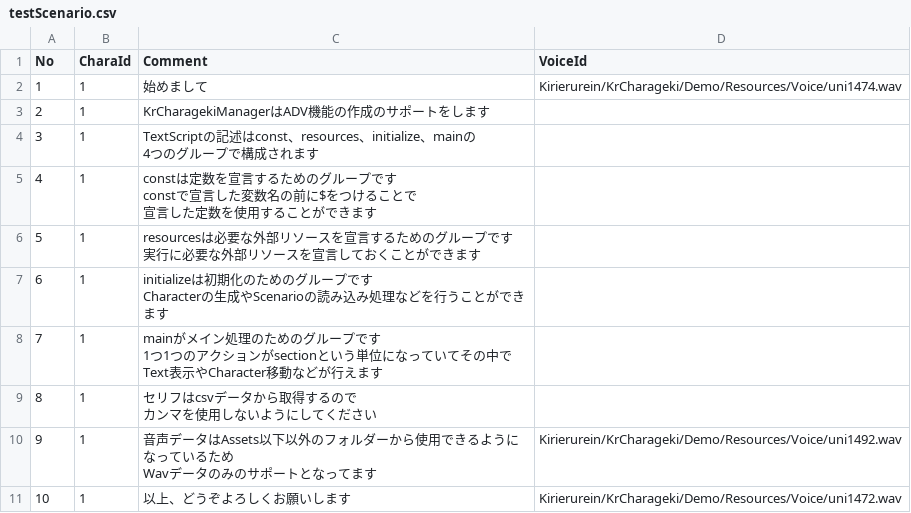
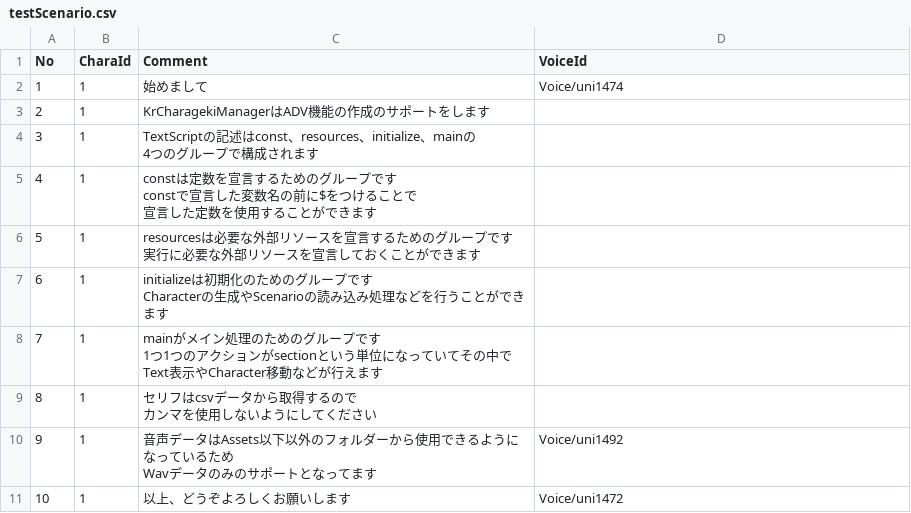
Before and after one commit to kirierurein/KrCharagekiManager, a CSV file: Assets/Kirierurein/KrCharageki/Demo/Resources/TestCharageki/testScenario.csv, drawn as a sheet.

Commit message:
Bugfix : Fixed a bug that files below Resources could not be read when executed on a smartphone terminal

```diff
--- a/Assets/Kirierurein/KrCharageki/Demo/Resources/TestCharageki/testScenario.csv
+++ b/Assets/Kirierurein/KrCharageki/Demo/Resources/TestCharageki/testScenario.csv
@@ -1,3 +1,3 @@
 No,CharaId,Comment,VoiceId
-1,1,始めまして,Kirierurein/KrCharageki/Demo/Resources/Voice/uni1474.wav
+1,1,始めまして,Voice/uni1474
 2,1,KrCharagekiManagerはADV機能の作成のサポートをします,
@@ -17,4 +17,4 @@ Text表示やCharacter移動などが行えます",
 カンマを使用しないようにしてください",
-9,1,"音声データはAssets以下以外のフォルダーから使用できるようになっているため
-Wavデータのみのサポートとなってます",Kirierurein/KrCharageki/Demo/Resources/Voice/uni1492.wav
-10,1,以上、どうぞよろしくお願いします,Kirierurein/KrCharageki/Demo/Resources/Voice/uni1472.wav
+9,1,"音声データはAssets以下以外のフォルダーから使用できるようになっているため
+Wavデータのみのサポートとなってます",Voice/uni1492
+10,1,以上、どうぞよろしくお願いします,Voice/uni1472
```
Also changed, not shown: 15 other files.
